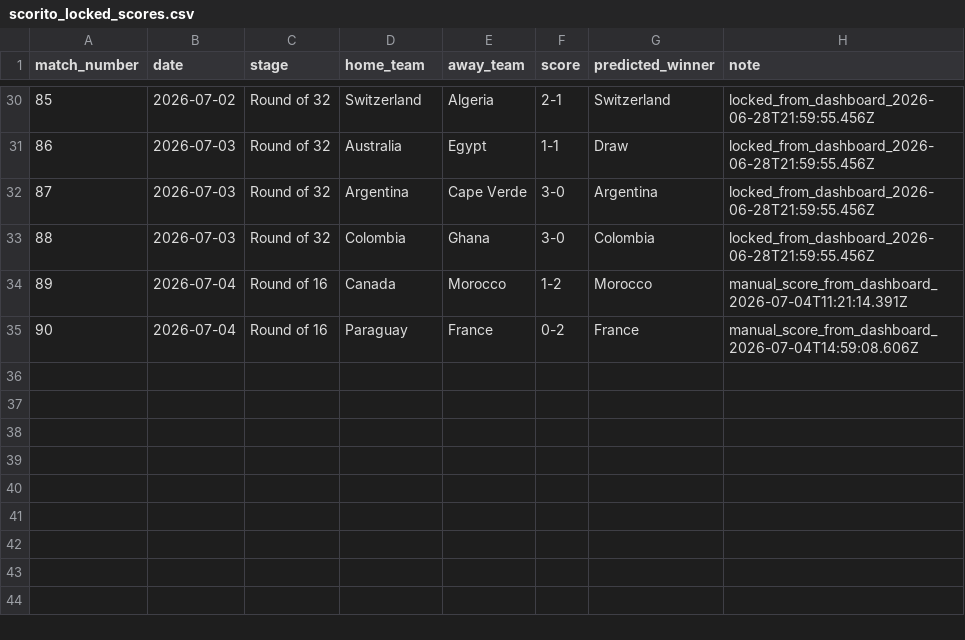
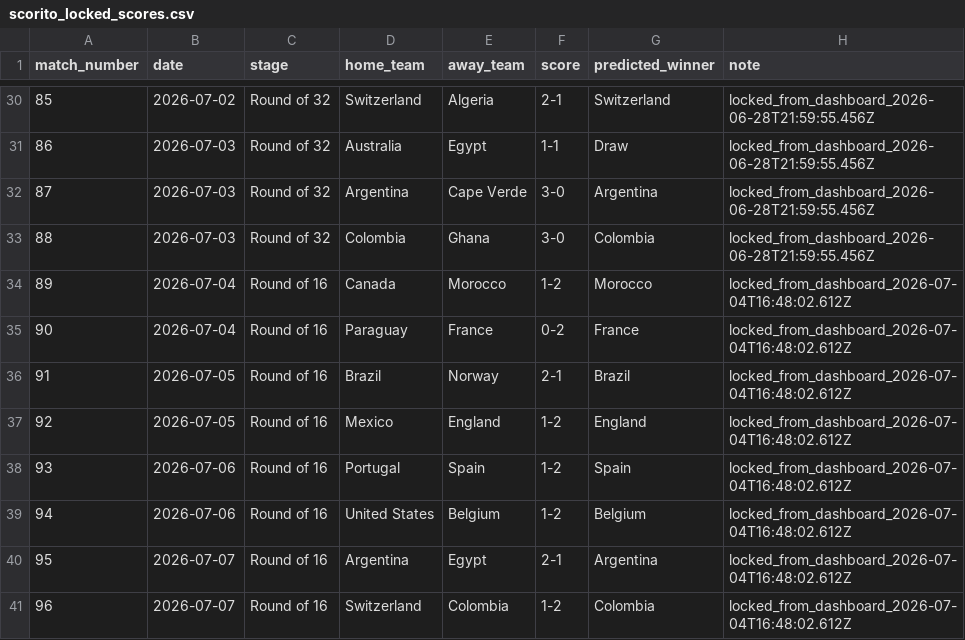
Before and after one commit to thomlaer/voetbal_prediction, a CSV file: data/extracted/scorito_locked_scores.csv, drawn as a sheet; only a part is shown, gaps mark what is left out.

Commit message:
Lock Round of 16 Scorito scores

```diff
--- a/data/extracted/scorito_locked_scores.csv
+++ b/data/extracted/scorito_locked_scores.csv
@@ -33,3 +33,9 @@ match_number,date,stage,home_team,away_team,score,predicted_winner,note
 88,2026-07-03,Round of 32,Colombia,Ghana,3-0,Colombia,locked_from_dashboard_2026-06-28T21:59:55.456Z
-89,2026-07-04,Round of 16,Canada,Morocco,1-2,Morocco,manual_score_from_dashboard_2026-07-04T11:21:14.391Z
-90,2026-07-04,Round of 16,Paraguay,France,0-2,France,manual_score_from_dashboard_2026-07-04T14:59:08.606Z
+89,2026-07-04,Round of 16,Canada,Morocco,1-2,Morocco,locked_from_dashboard_2026-07-04T16:48:02.612Z
+90,2026-07-04,Round of 16,Paraguay,France,0-2,France,locked_from_dashboard_2026-07-04T16:48:02.612Z
+91,2026-07-05,Round of 16,Brazil,Norway,2-1,Brazil,locked_from_dashboard_2026-07-04T16:48:02.612Z
+92,2026-07-05,Round of 16,Mexico,England,1-2,England,locked_from_dashboard_2026-07-04T16:48:02.612Z
+93,2026-07-06,Round of 16,Portugal,Spain,1-2,Spain,locked_from_dashboard_2026-07-04T16:48:02.612Z
+94,2026-07-06,Round of 16,United States,Belgium,1-2,Belgium,locked_from_dashboard_2026-07-04T16:48:02.612Z
+95,2026-07-07,Round of 16,Argentina,Egypt,2-1,Argentina,locked_from_dashboard_2026-07-04T16:48:02.612Z
+96,2026-07-07,Round of 16,Switzerland,Colombia,1-2,Colombia,locked_from_dashboard_2026-07-04T16:48:02.612Z
```
